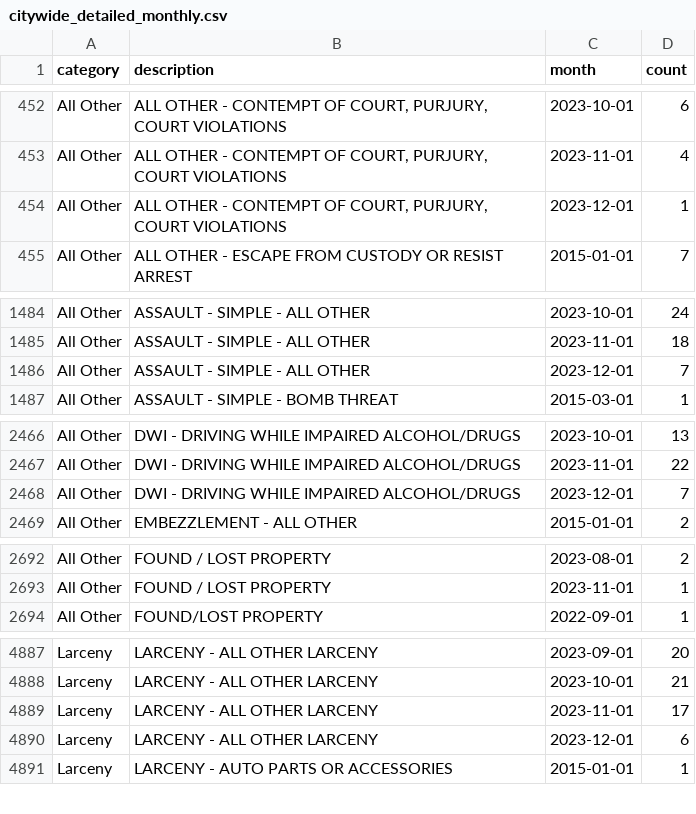
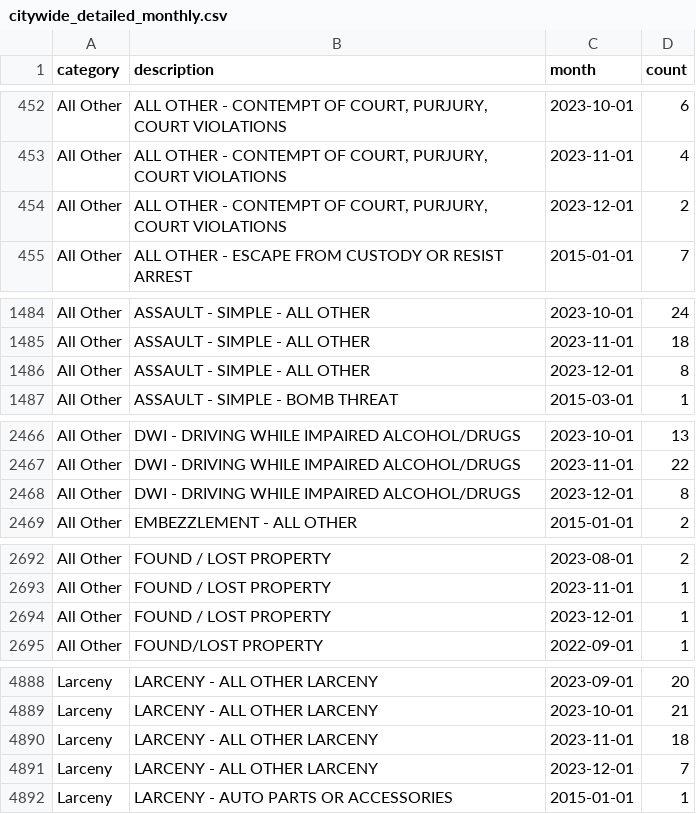
Before and after one commit to abcotvdata/safetytracker_cary, a CSV file: data/output/monthly/citywide_detailed_monthly.csv, drawn as a sheet; only a part is shown, gaps mark what is left out; the diff covers the shown part only.

Commit message:
New crime data collected

```diff
--- a/data/output/monthly/citywide_detailed_monthly.csv
+++ b/data/output/monthly/citywide_detailed_monthly.csv
@@ -453,3 +453,3 @@ All Other,"ALL OTHER - CONTEMPT OF COURT, PURJURY, COURT VIOLATIONS",2023-10-01,
 All Other,"ALL OTHER - CONTEMPT OF COURT, PURJURY, COURT VIOLATIONS",2023-11-01,4
-All Other,"ALL OTHER - CONTEMPT OF COURT, PURJURY, COURT VIOLATIONS",2023-12-01,1
+All Other,"ALL OTHER - CONTEMPT OF COURT, PURJURY, COURT VIOLATIONS",2023-12-01,2
 All Other,ALL OTHER - ESCAPE FROM CUSTODY OR RESIST ARREST,2015-01-01,7
@@ -1485,3 +1485,3 @@ All Other,ASSAULT - SIMPLE - ALL OTHER,2023-10-01,24
 All Other,ASSAULT - SIMPLE - ALL OTHER,2023-11-01,18
-All Other,ASSAULT - SIMPLE - ALL OTHER,2023-12-01,7
+All Other,ASSAULT - SIMPLE - ALL OTHER,2023-12-01,8
 All Other,ASSAULT - SIMPLE - BOMB THREAT,2015-03-01,1
@@ -2467,3 +2467,3 @@ All Other,DWI - DRIVING WHILE IMPAIRED ALCOHOL/DRUGS,2023-10-01,13
 All Other,DWI - DRIVING WHILE IMPAIRED ALCOHOL/DRUGS,2023-11-01,22
-All Other,DWI - DRIVING WHILE IMPAIRED ALCOHOL/DRUGS,2023-12-01,7
+All Other,DWI - DRIVING WHILE IMPAIRED ALCOHOL/DRUGS,2023-12-01,8
 All Other,EMBEZZLEMENT - ALL OTHER,2015-01-01,2
@@ -2693,2 +2693,3 @@ All Other,FOUND / LOST PROPERTY,2023-08-01,2
 All Other,FOUND / LOST PROPERTY,2023-11-01,1
+All Other,FOUND / LOST PROPERTY,2023-12-01,1
 All Other,FOUND/LOST PROPERTY,2022-09-01,1
@@ -4888,4 +4889,4 @@ Larceny,LARCENY - ALL OTHER LARCENY,2023-09-01,20
 Larceny,LARCENY - ALL OTHER LARCENY,2023-10-01,21
-Larceny,LARCENY - ALL OTHER LARCENY,2023-11-01,17
-Larceny,LARCENY - ALL OTHER LARCENY,2023-12-01,6
+Larceny,LARCENY - ALL OTHER LARCENY,2023-11-01,18
+Larceny,LARCENY - ALL OTHER LARCENY,2023-12-01,7
 Larceny,LARCENY - AUTO PARTS OR ACCESSORIES,2015-01-01,1
```
Also changed, not shown: 8 edited cells elsewhere in this file, data/output/city/citywide_category.csv, data/output/city/citywide_detailed.csv, 28 other files.
